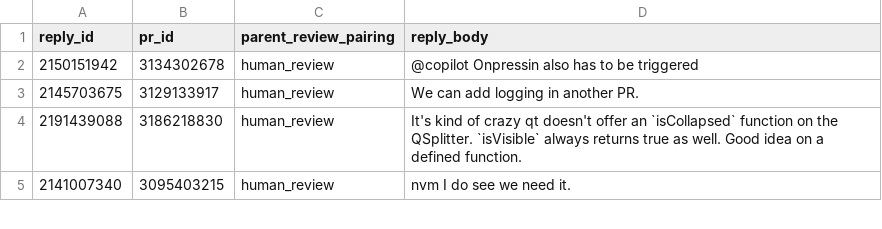
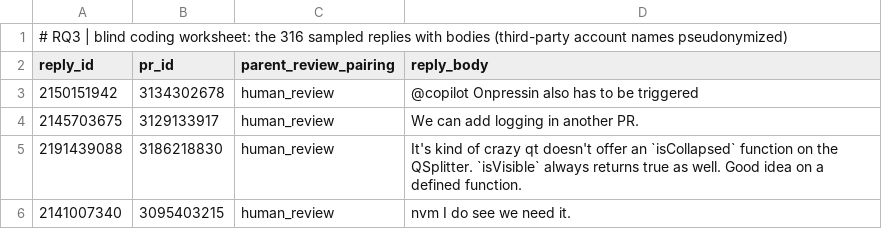
Before and after one commit to yangzhangs/airai, a CSV file: data/rq3/doublecoding/roles_blind_full.csv (was data/doublecoding/roles_blind_full.csv), drawn as a sheet; only a part is shown.

Commit message:
Reorganize the package around the three RQs: per-RQ data and script folders, RQ markers at the head of RQ-specific files, an AIDev provenance section, a 41-row account screening record, and data trimmed to the paper's scales; drop the aggregate verification scripts

```diff
--- a/data/doublecoding/roles_blind_full.csv
+++ b/data/rq3/doublecoding/roles_blind_full.csv
@@ -1 +1,2 @@
+# RQ3 | blind coding worksheet: the 316 sampled replies with bodies (third-party account names pseudonymized)
 reply_id,pr_id,parent_review_pairing,reply_body
```
Also changed, not shown: data/rq2/doublecoding/cross_inline_sample_doublecoding.csv, data/rq2/doublecoding/cross_summary_sample_doublecoding.csv, 42 other files.
